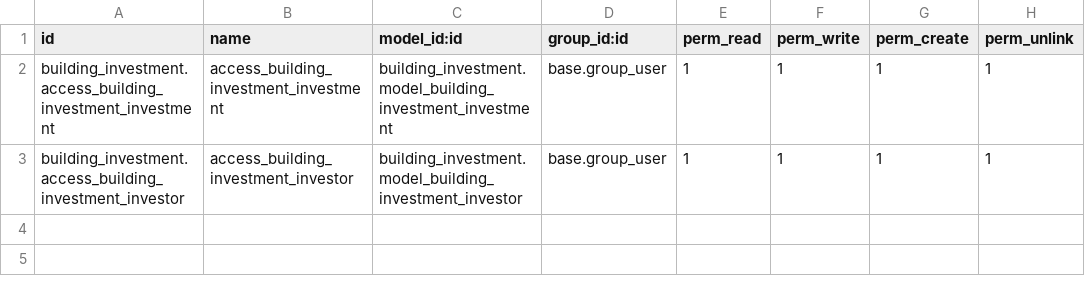
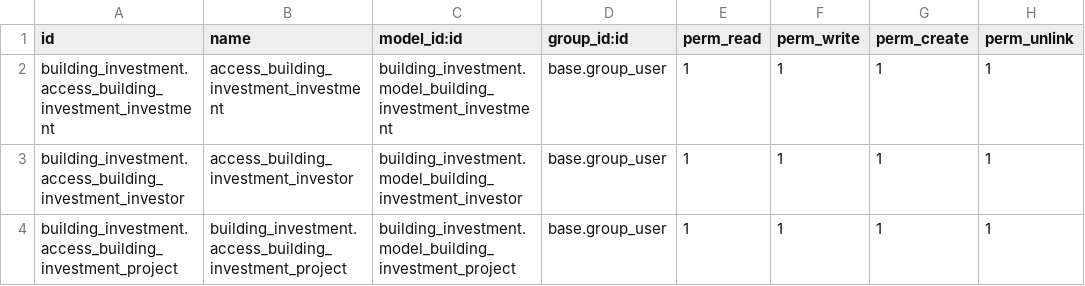
Before and after one commit to alamalhoda/Arashproject, a CSV file: odoo/dev/building_investment/security/ir.model.access.csv, drawn as a sheet.

```diff
--- a/odoo/dev/building_investment/security/ir.model.access.csv
+++ b/odoo/dev/building_investment/security/ir.model.access.csv
@@ -3 +3,2 @@ building_investment.access_building_investment_investment,access_building_invest
 building_investment.access_building_investment_investor,access_building_investment_investor,building_investment.model_building_investment_investor,base.group_user,1,1,1,1
+building_investment.access_building_investment_project,building_investment.access_building_investment_project,building_investment.model_building_investment_project,base.group_user,1,1,1,1
```
Also changed, not shown: 9 other files.
